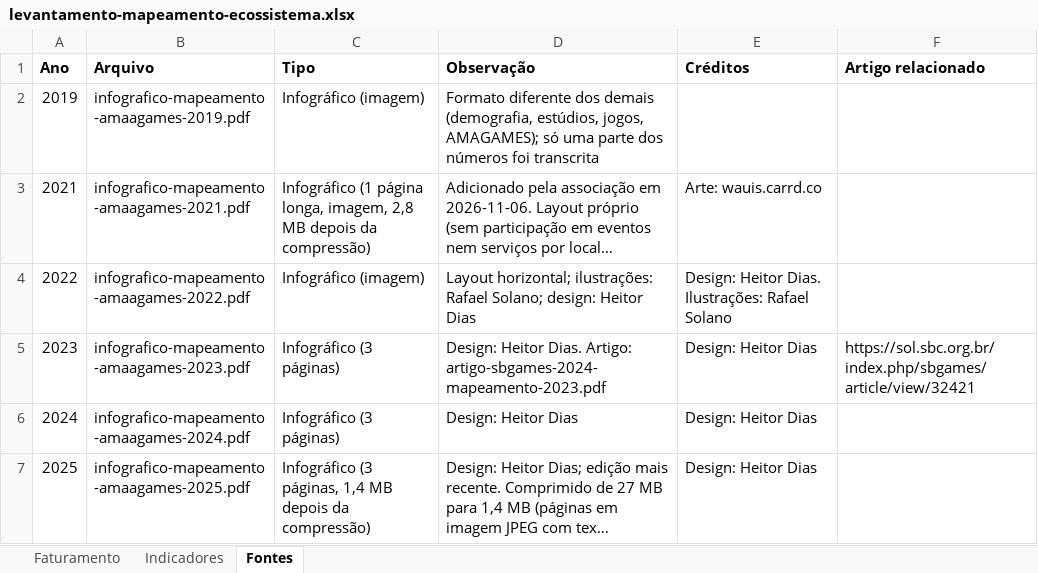
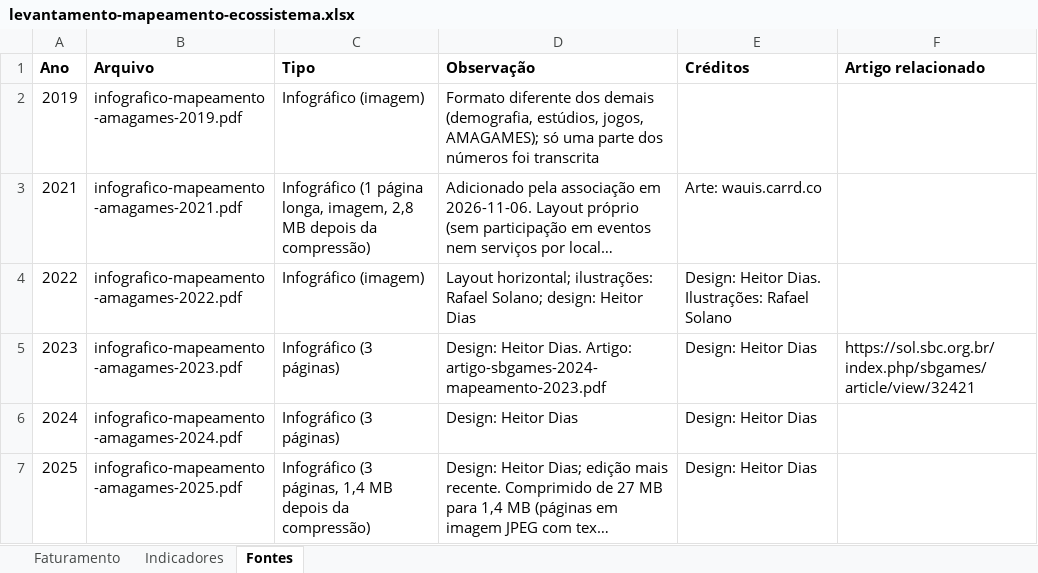
Before and after one commit to kassiosousa/amagames, an Excel workbook: dados/levantamento-mapeamento-ecossistema.xlsx, sheet Fontes, drawn as a sheet; long unchanged cells end in …; values as stored, in another font and other column widths than the file's, no borders; the diff names each change by its address in the sheet, - before the commit and + after, or states it on an @@ line.

```diff
--- a/dados/levantamento-mapeamento-ecossistema.xlsx (sheet Fontes)
+++ b/dados/levantamento-mapeamento-ecossistema.xlsx (sheet Fontes)
-B2 (Arquivo): infografico-mapeamento-amaagames-2019.pdf
+B2 (Arquivo): infografico-mapeamento-amagames-2019.pdf
-B3 (Arquivo): infografico-mapeamento-amaagames-2021.pdf
+B3 (Arquivo): infografico-mapeamento-amagames-2021.pdf
-B4 (Arquivo): infografico-mapeamento-amaagames-2022.pdf
+B4 (Arquivo): infografico-mapeamento-amagames-2022.pdf
-B5 (Arquivo): infografico-mapeamento-amaagames-2023.pdf
+B5 (Arquivo): infografico-mapeamento-amagames-2023.pdf
-B6 (Arquivo): infografico-mapeamento-amaagames-2024.pdf
+B6 (Arquivo): infografico-mapeamento-amagames-2024.pdf
-B7 (Arquivo): infografico-mapeamento-amaagames-2025.pdf
+B7 (Arquivo): infografico-mapeamento-amagames-2025.pdf
```
Also changed, not shown: sheet Faturamento, 4 other files.
